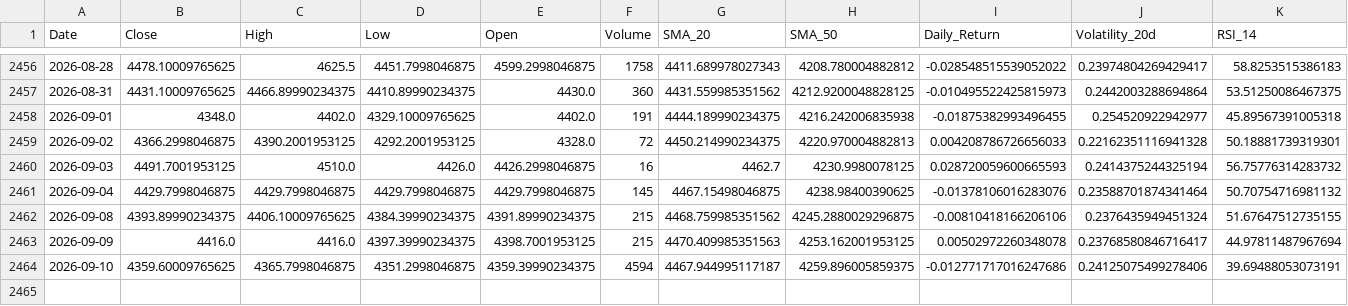
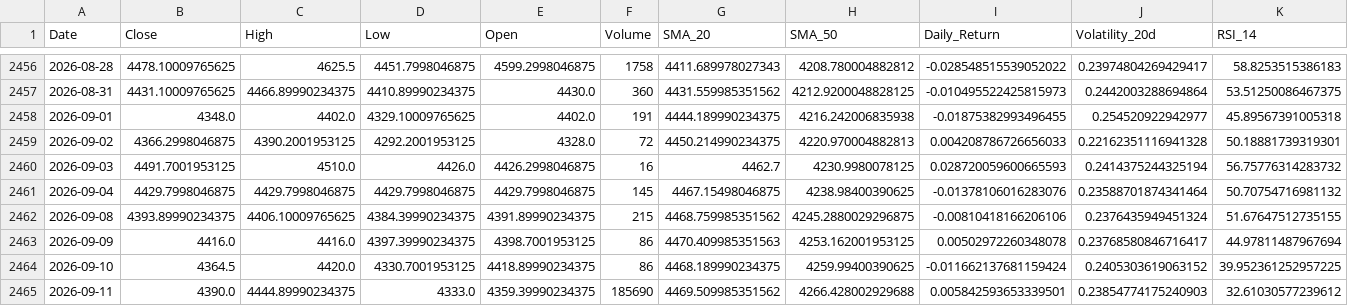
Before and after one commit to elielebos-ui/ai-trade-app, a CSV file: gold_features.csv, drawn as a sheet; only a part is shown, gaps mark what is left out; rows hold the shown columns only; the diff covers the shown part only; the diff names each change by its address in the sheet, - before the commit and + after, or states it on an @@ line.

```diff
--- a/gold_features.csv
+++ b/gold_features.csv
-F2463 (Volume): 215
+F2463 (Volume): 86
-B2464 (Close): 4359.60009765625
+B2464 (Close): 4364.5
-C2464 (High): 4365.7998046875
+C2464 (High): 4420.0
-D2464 (Low): 4351.2998046875
+D2464 (Low): 4330.7001953125
-E2464 (Open): 4359.39990234375
+E2464 (Open): 4418.89990234375
-F2464 (Volume): 4594
+F2464 (Volume): 86
-G2464 (SMA_20): 4467.944995117187
+G2464 (SMA_20): 4468.189990234375
-H2464 (SMA_50): 4259.896005859375
+H2464 (SMA_50): 4259.99400390625
-I2464 (Daily_Return): -0.012771717016247686
+I2464 (Daily_Return): -0.011662137681159424
-J2464 (Volatility_20d): 0.24125075499278406
+J2464 (Volatility_20d): 0.2405303619063152
-K2464 (RSI_14): 39.69488053073191
+K2464 (RSI_14): 39.952361252957225
+row 2465: 2026-09-11 | 4390.0 | 4444.89990234375 | 4333.0 | 4359.39990234375 | 185690 | 4469.509985351562 | 4266.428002929688 | 0.005842593653339501 | 0.23854774175240903 | 32.61030577239612
```
Also changed, not shown: 4 edited cells elsewhere in this file, apple_features.csv, crude_oil_features.csv, 9 other files.
